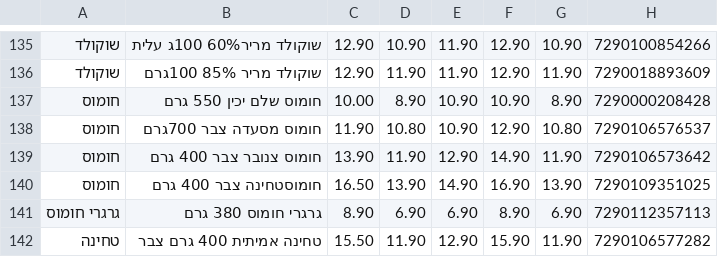
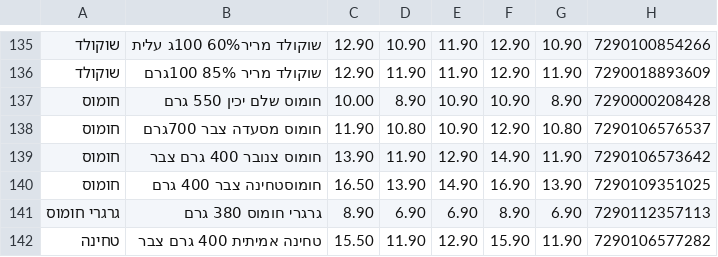
Before and after one commit to adirdebby-lgtm/price-test2, a TSV file: prices.tsv, drawn as a sheet; only a part is shown, gaps mark what is left out; the diff covers the shown part only.

```diff
--- a/prices.tsv
+++ b/prices.tsv
@@ -138,3 +138,3 @@
 חומוס	חומוס מסעדה צבר 700גרם	11.90	10.80	10.90	12.90	10.80	7290106576537
-חומוס	חומוס צנובר צבר 400 גרם	13.90	11.90	12.90	14.90	11.90	7290106573642
+חומוס	חומוס צנובר 400 גרם צבר	13.90	11.90	12.90	14.90	11.90	7290106573642
 חומוס	חומוסטחינה צבר 400 גרם	16.50	13.90	14.90	16.90	13.90	7290109351025
```
Also changed, not shown: 4 added rows, 5 removed rows and 1 edited cell elsewhere in this file.
